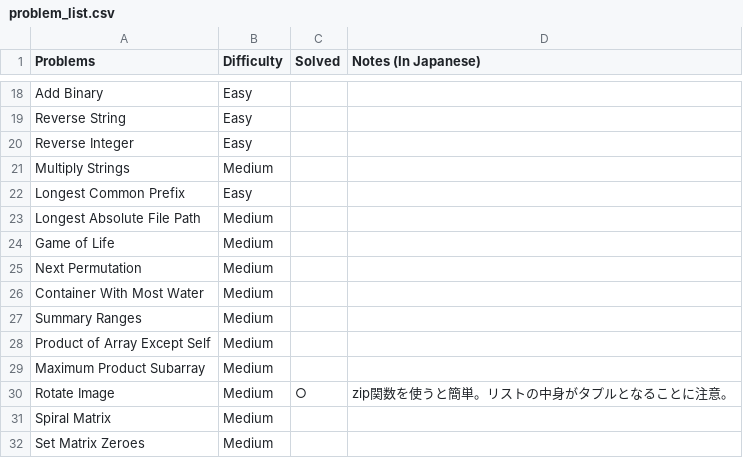
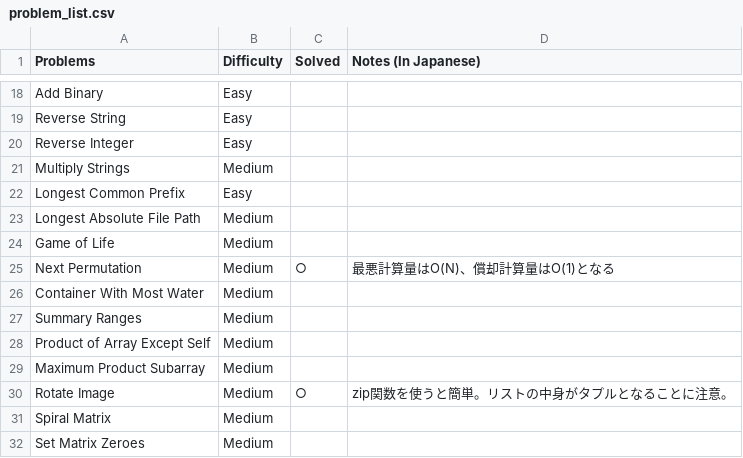
Before and after one commit to sokazaki/leetcode_solutions, a CSV file: problem_list.csv, drawn as a sheet; only a part is shown, gaps mark what is left out.

Commit message:
Update problem_list.csv

```diff
--- a/problem_list.csv
+++ b/problem_list.csv
@@ -24,3 +24,3 @@ Longest Absolute File Path,Medium,,
 Game of Life,Medium,,
-Next Permutation,Medium,,
+Next Permutation,Medium,○,最悪計算量はO(N)、償却計算量はO(1)となる
 Container With Most Water,Medium,,
```
